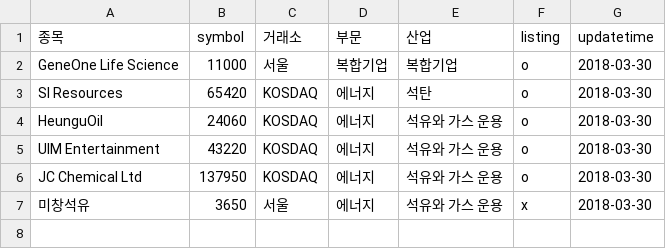
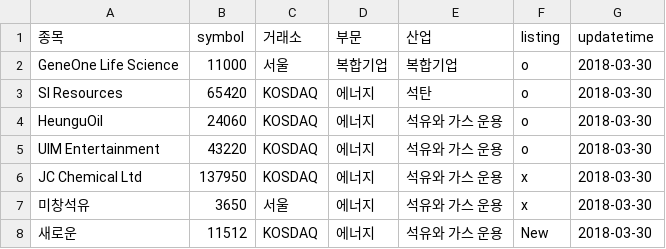
Before and after one commit to Seokyeoni/FinalProject_, a CSV file: 0.DataRepo/0.TestData_Pjong/symbol_info_update.csv, drawn as a sheet.

Commit message:
complete listing validation

```diff
--- a/0.DataRepo/0.TestData_Pjong/symbol_info_update.csv
+++ b/0.DataRepo/0.TestData_Pjong/symbol_info_update.csv
@@ -5,3 +5,4 @@ HeunguOil,24060,KOSDAQ,에너지,석유와 가스 운용,o,2018-03-30
 UIM Entertainment,43220,KOSDAQ,에너지,석유와 가스 운용,o,2018-03-30
-JC Chemical Ltd,137950,KOSDAQ,에너지,석유와 가스 운용,o,2018-03-30
+JC Chemical Ltd,137950,KOSDAQ,에너지,석유와 가스 운용,x,2018-03-30
 미창석유,3650,서울,에너지,석유와 가스 운용,x,2018-03-30
+새로운,11512,KOSDAQ,에너지,석유와 가스 운용,New,2018-03-30
```
Also changed, not shown: 0.DataRepo/0.TestData_Pjong/csv_data/k_energy.csv, 1 other file.
